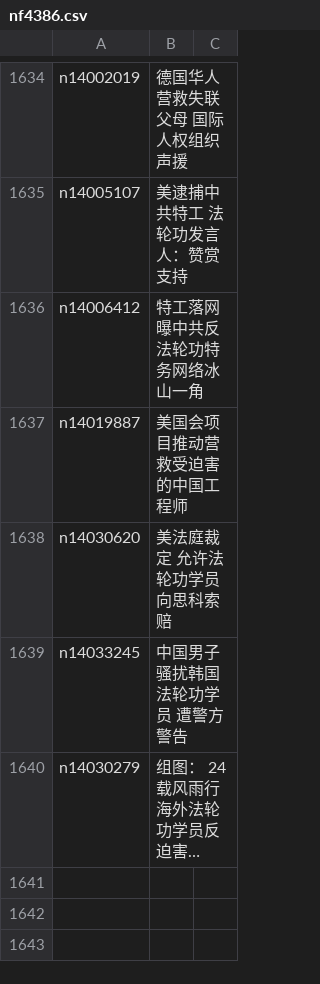
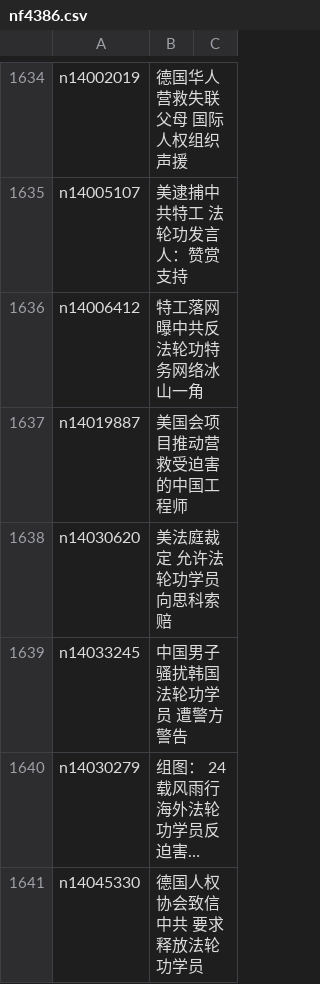
Before and after one commit to epic-marker/epoch-special, a CSV file: indexes/nf4386.csv, drawn as a sheet; only a part is shown, gaps mark what is left out; long unchanged cells end in …; the diff names each change by its address in the sheet, - before the commit and + after, or states it on an @@ line.

```diff
--- a/indexes/nf4386.csv
+++ b/indexes/nf4386.csv
+row 1641: n14045330 | 德国人权协会致信中共 要求释放法轮功学员
```
Also changed, not shown: 21 other files.
